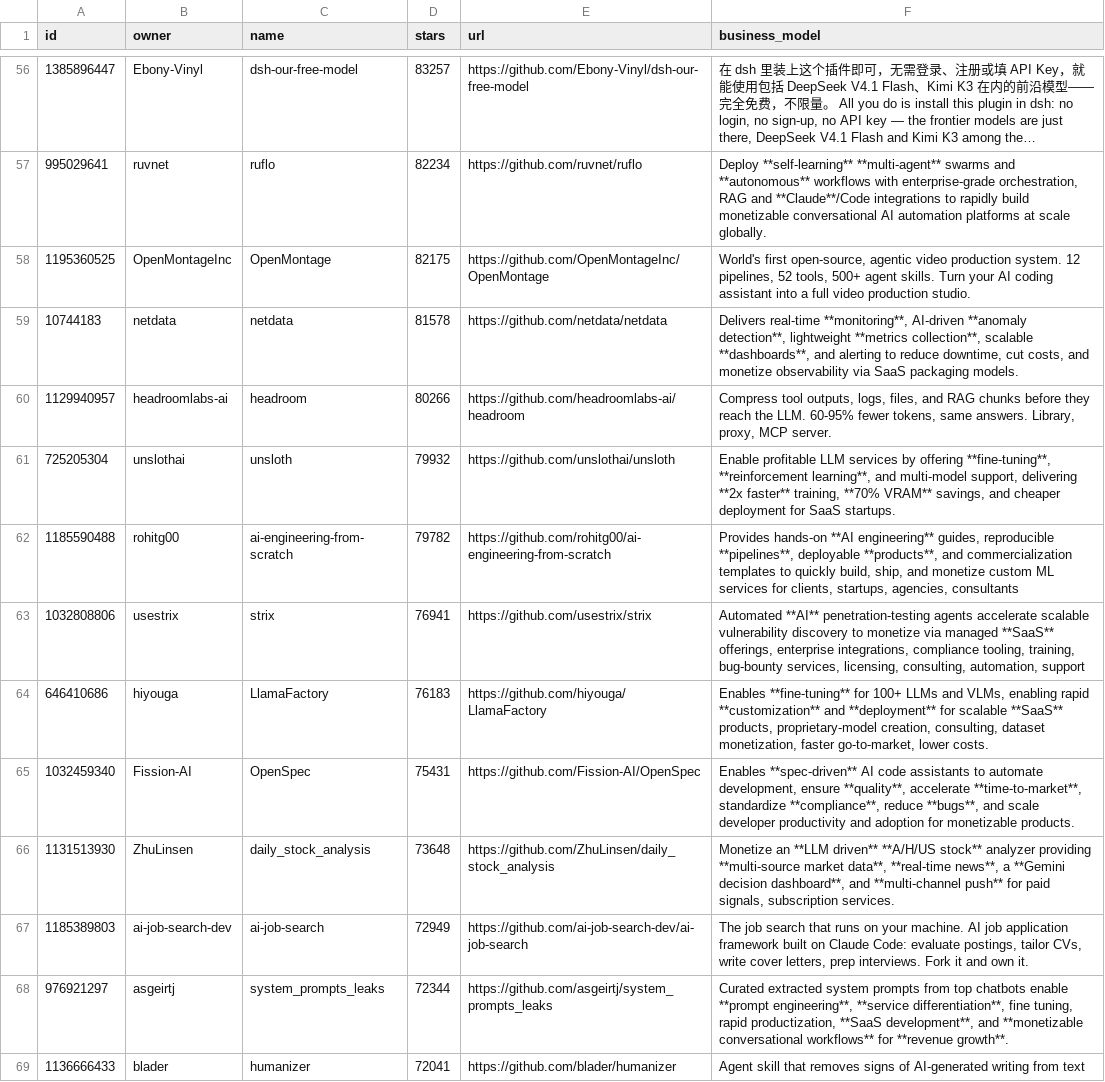
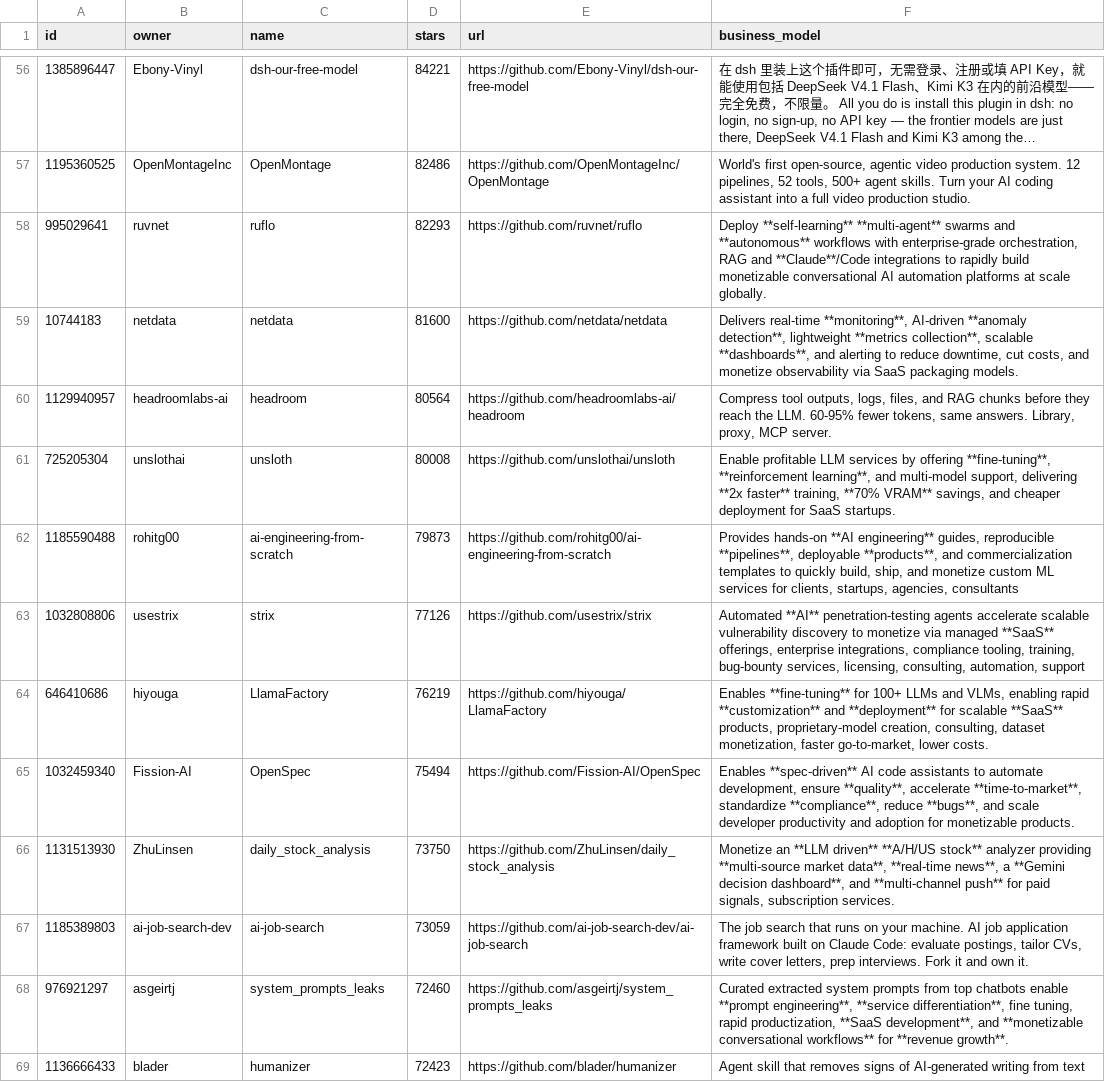
Before and after one commit to garylab/MakeMoneyWithAI, a CSV file: repos.csv, drawn as a sheet; only a part is shown, gaps mark what is left out; long unchanged cells end in …; removed rows and columns are numbered as before the commit, all else as after; the diff covers the shown part only; the diff names each change by its address in the sheet, - before the commit and + after, or states it on an @@ line.

```diff
--- a/repos.csv
+++ b/repos.csv
-D56 (stars): 83257
+D56 (stars): 84221
-row 57: 995029641 | ruvnet | ruflo | 82234 | https://github.com/ruvnet/ruflo | Deploy **self-learning** **multi-agent** swarms and **autonomous** workflows with enterprise-grade orchestration, RAG and **Claude**/Code integrations to rapidly build monetizable conversational AI automation platforms at scale globally.
-D57 (stars): 82175
+D57 (stars): 82486
+row 58: 995029641 | ruvnet | ruflo | 82293 | https://github.com/ruvnet/ruflo | Deploy **self-learning** **multi-agent** swarms and **autonomous** workflows with enterprise-grade orchestration, RAG and **Claude**/Code integrations to rapidly build monetizable conversational AI automation platforms at scale globally.
-D59 (stars): 81578
+D59 (stars): 81600
-D60 (stars): 80266
+D60 (stars): 80564
-D61 (stars): 79932
+D61 (stars): 80008
-D62 (stars): 79782
+D62 (stars): 79873
-D63 (stars): 76941
+D63 (stars): 77126
-D64 (stars): 76183
+D64 (stars): 76219
-D65 (stars): 75431
+D65 (stars): 75494
-D66 (stars): 73648
+D66 (stars): 73750
-D67 (stars): 72949
+D67 (stars): 73059
-D68 (stars): 72344
+D68 (stars): 72460
-D69 (stars): 72041
+D69 (stars): 72423
```
Also changed, not shown: 3 added rows, 3 removed rows and 83 edited cells elsewhere in this file, 1 other file.
